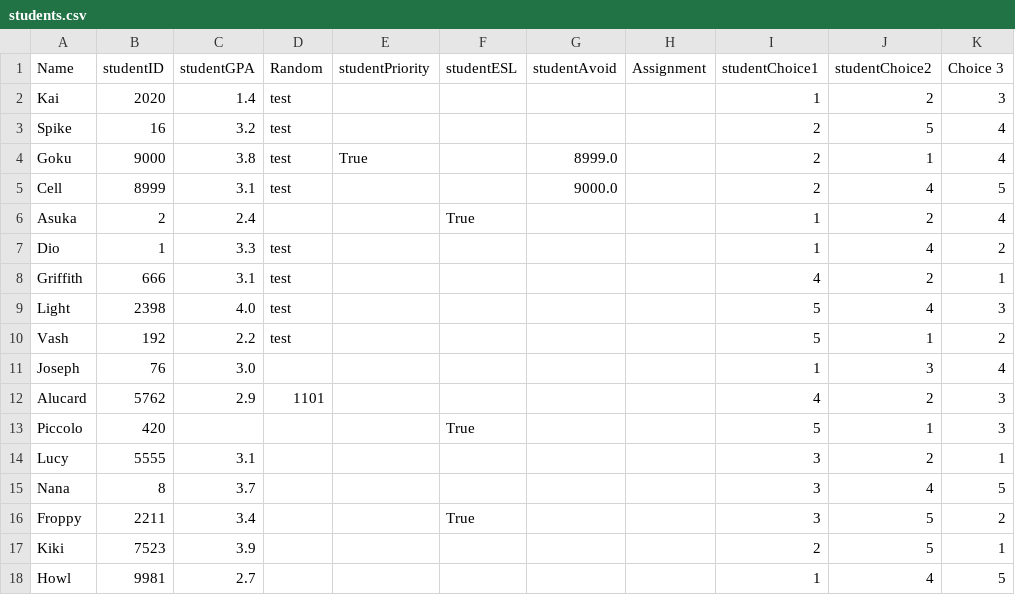
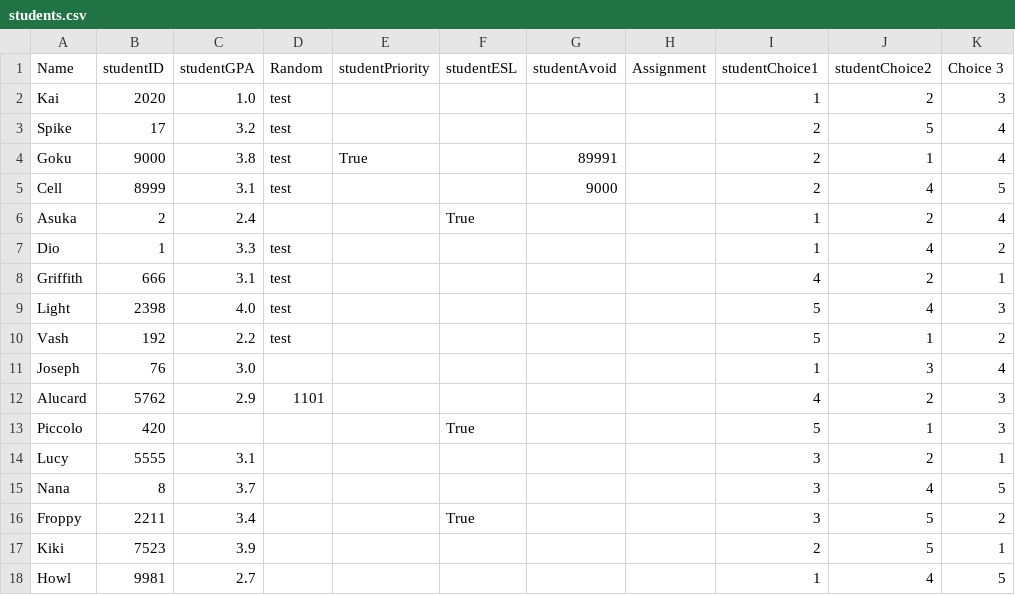
Before and after one commit to kaibrooks/capstone-colander, a CSV file: src/students.csv, drawn as a sheet; only a part is shown; the diff names each change by its address in the sheet, - before the commit and + after, or states it on an @@ line.

Commit message:
Validation for everything except studentChoice working

```diff
--- a/src/students.csv
+++ b/src/students.csv
-C2 (studentGPA): 1.4
+C2 (studentGPA): 1.0
-B3 (studentID): 16
+B3 (studentID): 17
-G4 (studentAvoid): 8999.0
+G4 (studentAvoid): 89991
-G5 (studentAvoid): 9000.0
+G5 (studentAvoid): 9000
```
Also changed, not shown: 2 other files.
